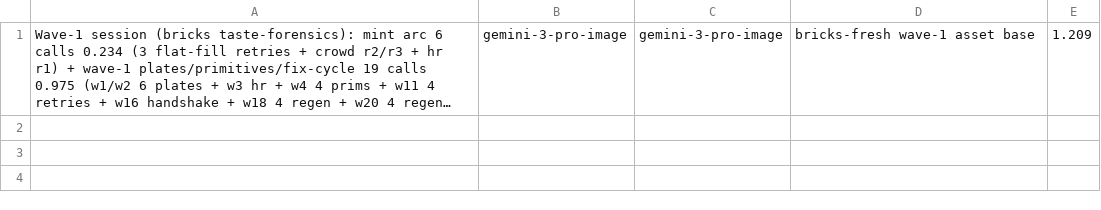
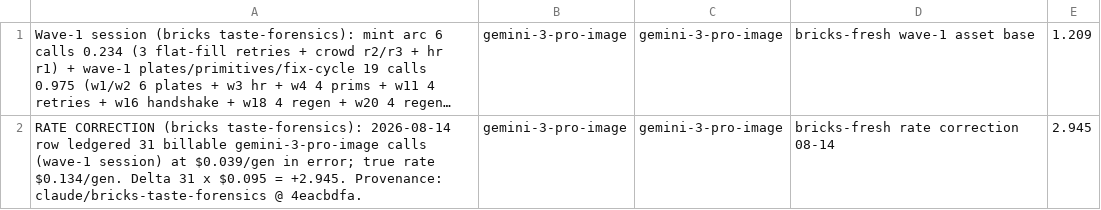
Before and after one commit to danielzhang04/kb, a TSV file: ledgers/cost/claude-boss-2026-08-14.tsv, drawn as a sheet; long unchanged cells end in …; the diff names each change by its address in the sheet, - before the commit and + after, or states it on an @@ line.

```diff
--- a/ledgers/cost/claude-boss-2026-08-14.tsv
+++ b/ledgers/cost/claude-boss-2026-08-14.tsv
+row 2: RATE CORRECTION (bricks taste-forensics): 2026-08-14 row ledgered 31 billable gemini-3-pro-image calls (wave-1 session) at $0.039/gen in error; true rate $0.134/gen. Delta 31 x $0.095 = +2.945. Provenance: claude/bricks-taste-forensics @ 4eacbdfa. | gemini-3-pro-image | gemini-3-pro-image | bricks-fresh rate correction 08-14 | 2.945
```
Also changed, not shown: ledgers/cost/claude-boss-2026-08-13.tsv.
